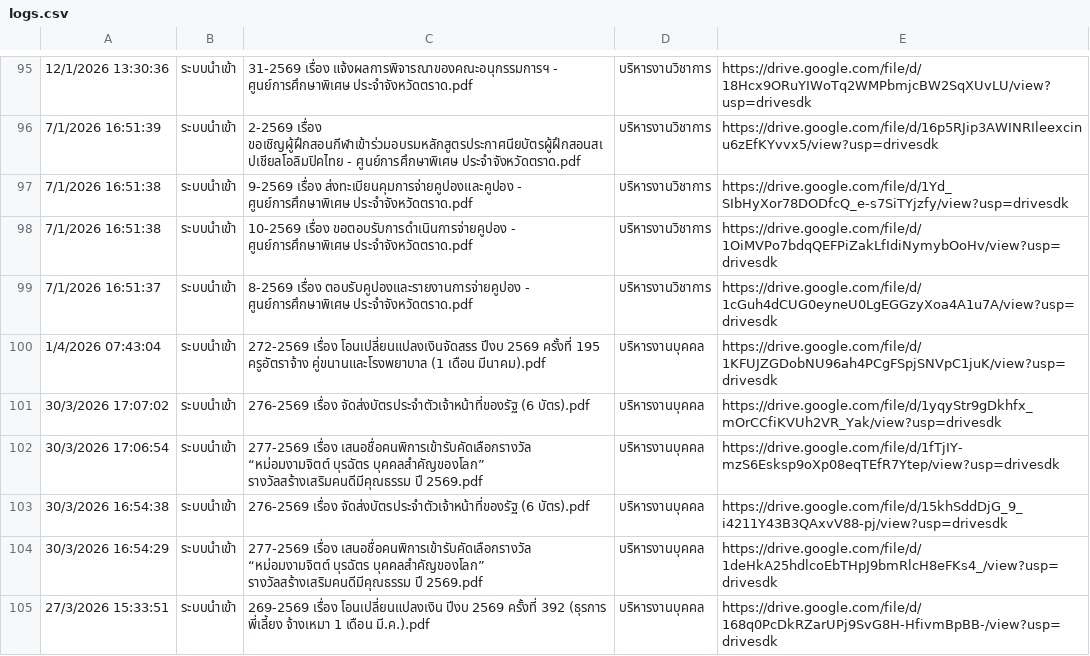
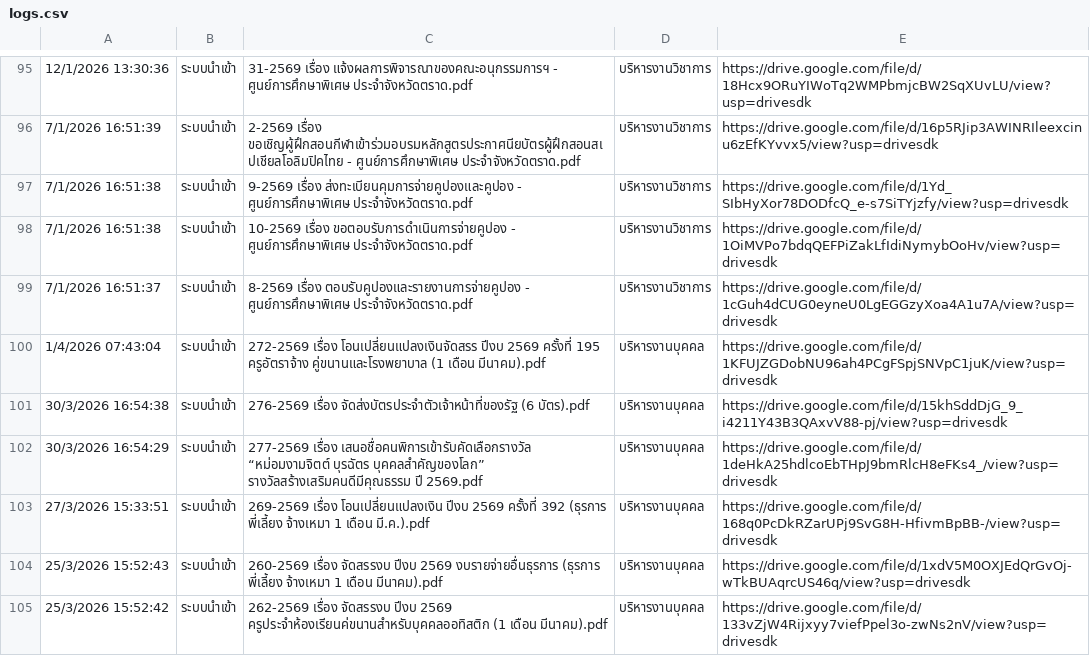
Before and after one commit to specialtrat905/smart-saraban, a CSV file: logs.csv, drawn as a sheet; only a part is shown, gaps mark what is left out; the shorter side is filled out with more unchanged rows; the diff names each change by its address in the sheet, - before the commit and + after, or states it on an @@ line.

Commit message:
V 3.99

```diff
--- a/logs.csv
+++ b/logs.csv
-row 101: 30/3/2026 17:07:02 | ระบบนำเข้า | 276-2569 เรื่อง จัดส่งบัตรประจำตัวเจ้าหน้าที่ของรัฐ (6 บัตร).pdf | บริหารงานบุคคล | https://drive.google.com/file/d/1yqyStr9gDkhfx_mOrCCfiKVUh2VR_Yak/view?usp=drivesdk
-row 102: 30/3/2026 17:06:54 | ระบบนำเข้า | 277-2569 เรื่อง เสนอชื่อคนพิการเข้ารับคัดเลือกรางวัล “หม่อมงามจิตต์ บุรฉัตร บุคคลสำคัญของโลก” รางวัลสร้างเสริมคนดีมีคุณธรรม ปี 2569.pdf | บริหารงานบุคคล | https://drive.google.com/file/d/1fTjIY-mzS6Esksp9oXp08eqTEfR7Ytep/view?usp=drivesdk
```
